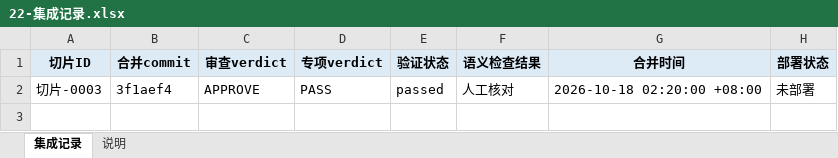
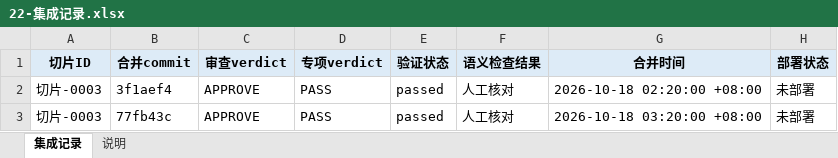
Before and after one commit to CL98K/DCG, an Excel workbook: 协作/22-集成记录.xlsx, sheet 集成记录, drawn as a sheet; values as stored, in another font and other column widths than the file's, no borders; the diff names each change by its address in the sheet, - before the commit and + after, or states it on an @@ line.

```diff
--- a/协作/22-集成记录.xlsx (sheet 集成记录)
+++ b/协作/22-集成记录.xlsx (sheet 集成记录)
+row 3: 切片-0003 | 77fb43c | APPROVE | PASS | passed | 人工核对 | 2026-10-18 03:20:00 +08:00 | 未部署
```
Also changed, not shown: 协作/14-改动清单.xlsx, 协作/20-验收记录.xlsx, 2 other files.
